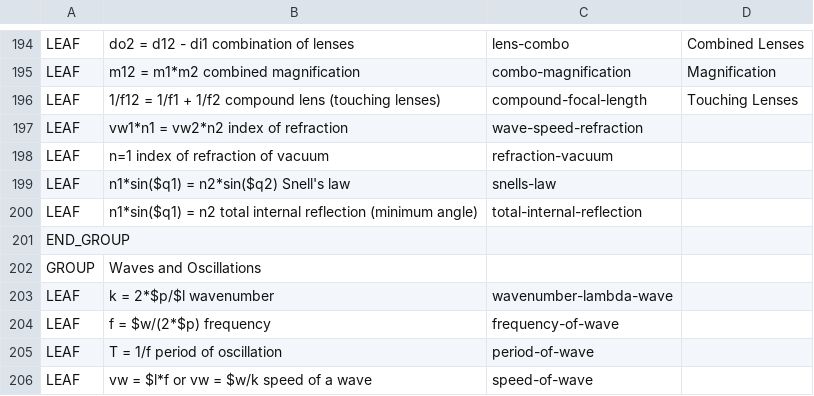
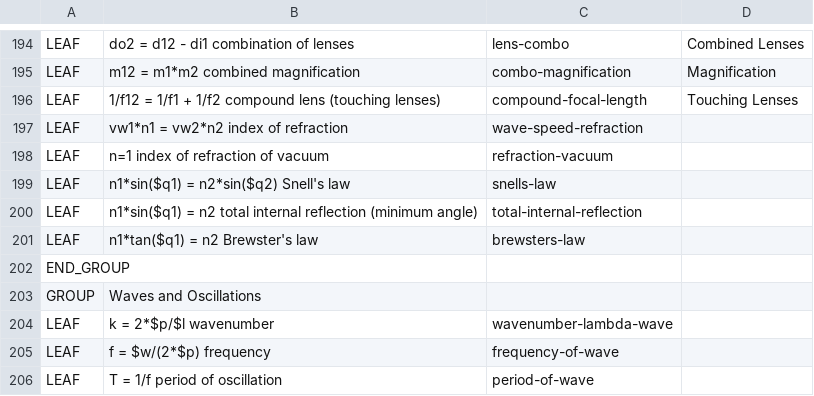
Before and after one commit to bvds/andes, a TSV file: KB/principles.tsv, drawn as a sheet; only a part is shown, gaps mark what is left out; the shorter side is filled out with more unchanged rows; the diff names each change by its address in the sheet, - before the commit and + after, or states it on an @@ line.

Commit message:
add Brewster's law

```diff
--- a/KB/principles.tsv
+++ b/KB/principles.tsv
+row 201: LEAF | n1*tan($q1) = n2 Brewster's law | brewsters-law
```
Also changed, not shown: 2 other files.
